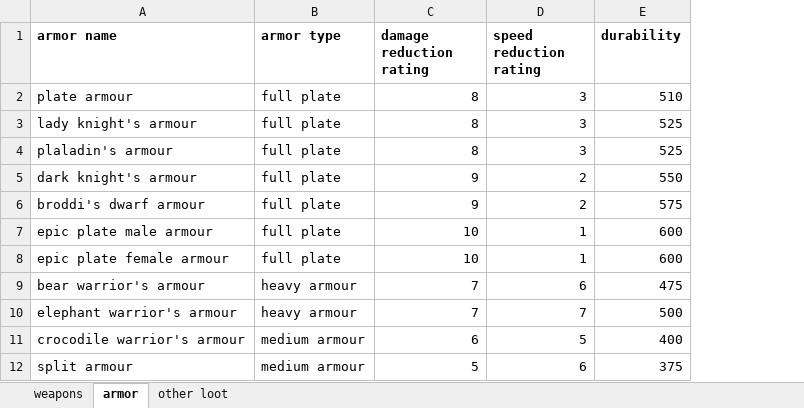
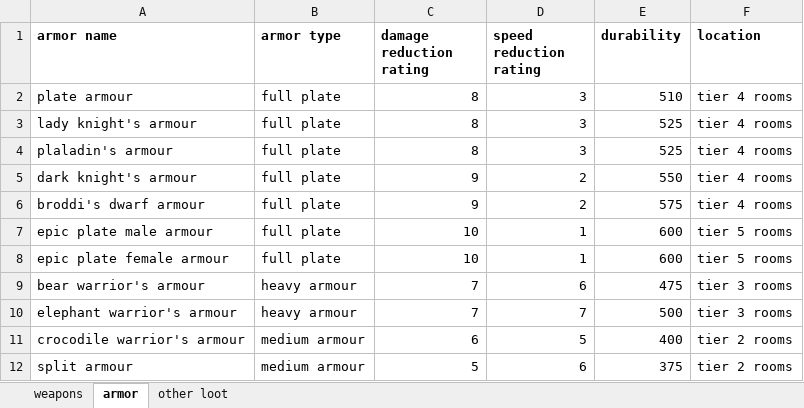
Before and after one commit to beknar/claude-ue5, an Excel workbook: docs/levelups.xlsx, sheet armor, drawn as a sheet; only a part is shown; values as stored, in another font and other column widths than the file's, no borders; the diff names each change by its address in the sheet, - before the commit and + after, or states it on an @@ line.

```diff
--- a/docs/levelups.xlsx (sheet armor)
+++ b/docs/levelups.xlsx (sheet armor)
+column F (location), rows 2-12: tier 4 rooms | tier 4 rooms | tier 4 rooms | tier 4 rooms | tier 4 rooms | tier 5 rooms | tier 5 rooms | tier 3 rooms | tier 3 rooms | tier 2 rooms | tier 2 rooms
```
Also changed, not shown: sheet other loot, sheet weapons, 9 other files.
